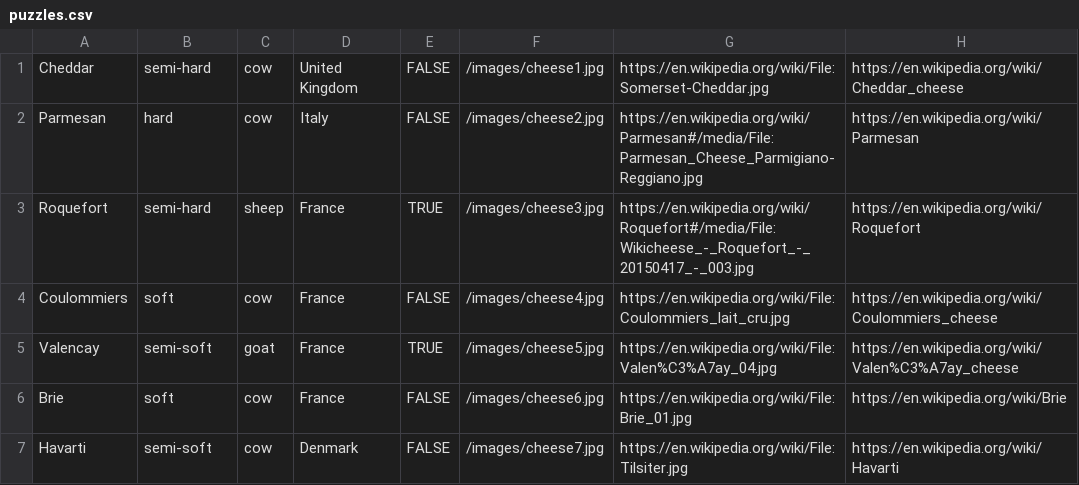
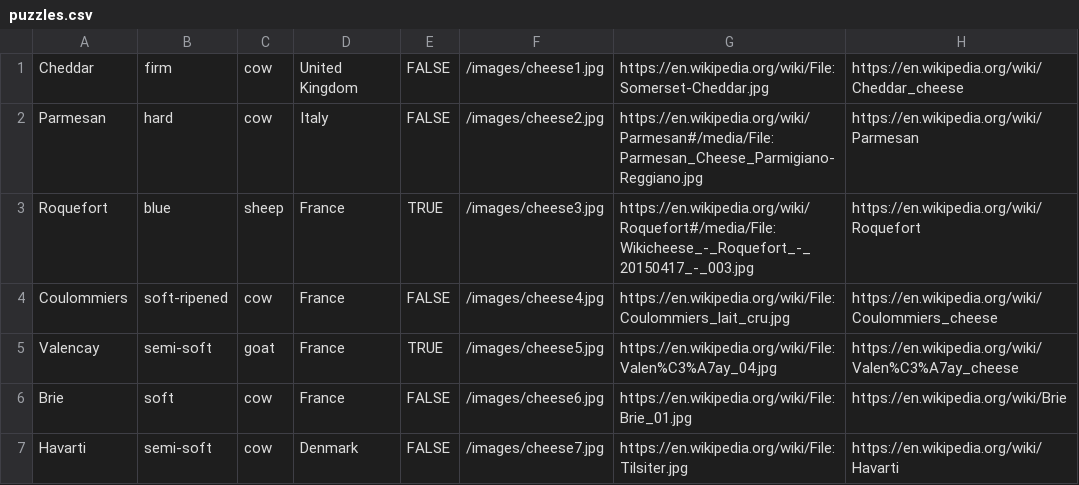
Before and after one commit to MichaelGKing/Curdle-Wordle-Clone-, a CSV file: puzzles.csv, drawn as a sheet.

Commit message:
Adjusted cheeses.

```diff
--- a/puzzles.csv
+++ b/puzzles.csv
@@ -1,5 +1,5 @@
-Cheddar,semi-hard,cow,United Kingdom,FALSE,/images/cheese1.jpg,https://en.wikipedia.org/wiki/File:Somerset-Cheddar.jpg,https://en.wikipedia.org/wiki/Cheddar_cheese
+Cheddar,firm,cow,United Kingdom,FALSE,/images/cheese1.jpg,https://en.wikipedia.org/wiki/File:Somerset-Cheddar.jpg,https://en.wikipedia.org/wiki/Cheddar_cheese
 Parmesan,hard,cow,Italy,FALSE,/images/cheese2.jpg,https://en.wikipedia.org/wiki/Parmesan#/media/File:Parmesan_Cheese_Parmigiano-Reggiano.jpg,https://en.wikipedia.org/wiki/Parmesan
-Roquefort,semi-hard,sheep,France,TRUE,/images/cheese3.jpg,https://en.wikipedia.org/wiki/Roquefort#/media/File:Wikicheese_-_Roquefort_-_20150417_-_003.jpg,https://en.wikipedia.org/wiki/Roquefort
-Coulommiers,soft,cow,France,FALSE,/images/cheese4.jpg,https://en.wikipedia.org/wiki/File:Coulommiers_lait_cru.jpg,https://en.wikipedia.org/wiki/Coulommiers_cheese
+Roquefort,blue,sheep,France,TRUE,/images/cheese3.jpg,https://en.wikipedia.org/wiki/Roquefort#/media/File:Wikicheese_-_Roquefort_-_20150417_-_003.jpg,https://en.wikipedia.org/wiki/Roquefort
+Coulommiers,soft-ripened,cow,France,FALSE,/images/cheese4.jpg,https://en.wikipedia.org/wiki/File:Coulommiers_lait_cru.jpg,https://en.wikipedia.org/wiki/Coulommiers_cheese
 Valencay,semi-soft,goat,France,TRUE,/images/cheese5.jpg,https://en.wikipedia.org/wiki/File:Valen%C3%A7ay_04.jpg,https://en.wikipedia.org/wiki/Valen%C3%A7ay_cheese
```
